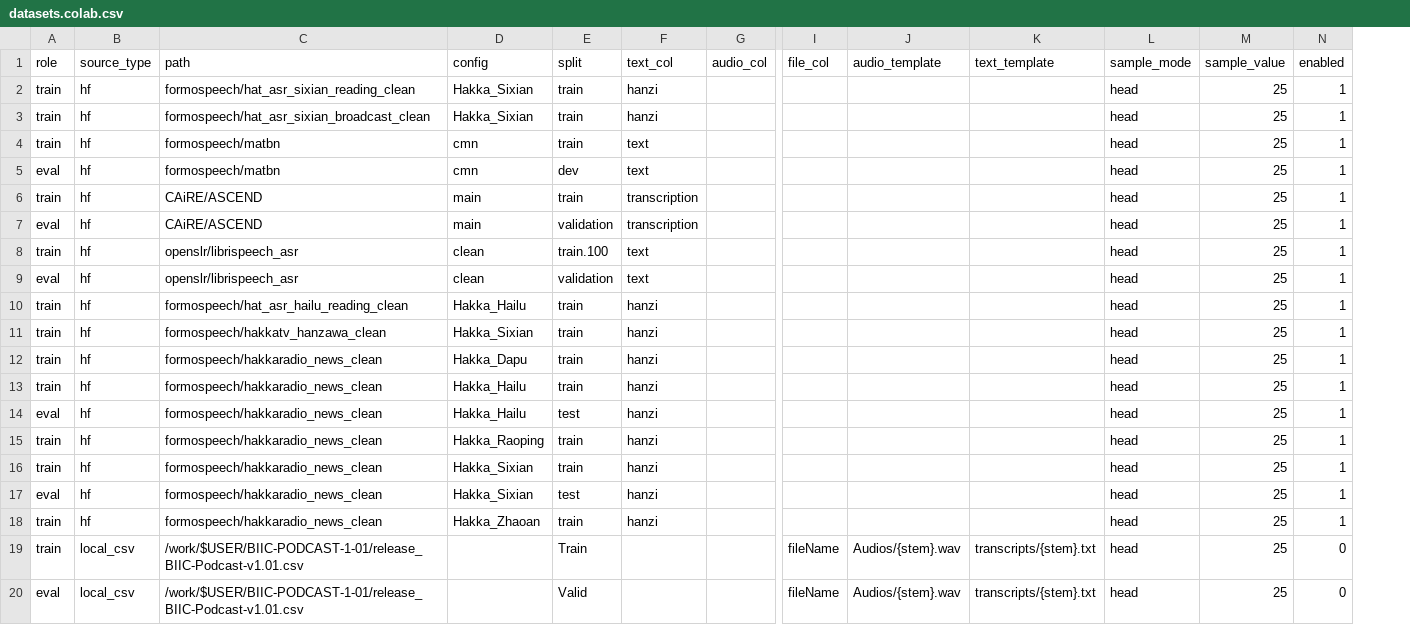
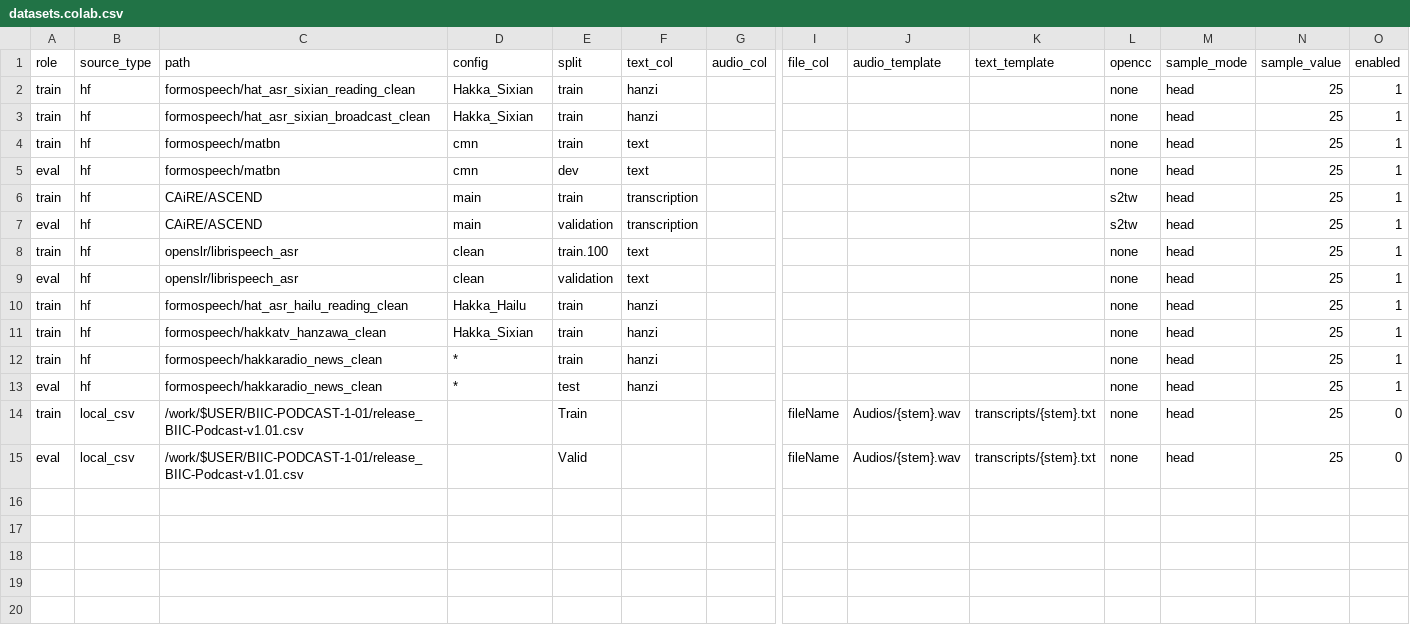
Before and after one commit to jeffeuxMartin/whisper-finetune-hakka, a CSV file: datasets.colab.csv, drawn as a sheet; only a part is shown, gaps mark what is left out; removed rows and columns are numbered as before the commit, all else as after; rows hold the shown columns only; the diff names each change by its address in the sheet, - before the commit and + after, or states it on an @@ line.

```diff
--- a/datasets.colab.csv
+++ b/datasets.colab.csv
+column L (opencc), rows 2-15: none | none | none | none | s2tw | s2tw | none | none | none | none | none | none | none | none
-D12 (config): Hakka_Dapu
+D12 (config): *
-row 13: train | hf | formospeech/hakkaradio_news_clean | Hakka_Hailu | train | hanzi |  |  |  |  | head | 25 | 1
-D13 (config): Hakka_Hailu
+D13 (config): *
-row 15: train | hf | formospeech/hakkaradio_news_clean | Hakka_Raoping | train | hanzi |  |  |  |  | head | 25 | 1
-row 16: train | hf | formospeech/hakkaradio_news_clean | Hakka_Sixian | train | hanzi |  |  |  |  | head | 25 | 1
-row 17: eval | hf | formospeech/hakkaradio_news_clean | Hakka_Sixian | test | hanzi |  |  |  |  | head | 25 | 1
-row 18: train | hf | formospeech/hakkaradio_news_clean | Hakka_Zhaoan | train | hanzi |  |  |  |  | head | 25 | 1
```
Also changed, not shown: datasets.nano4.csv.
